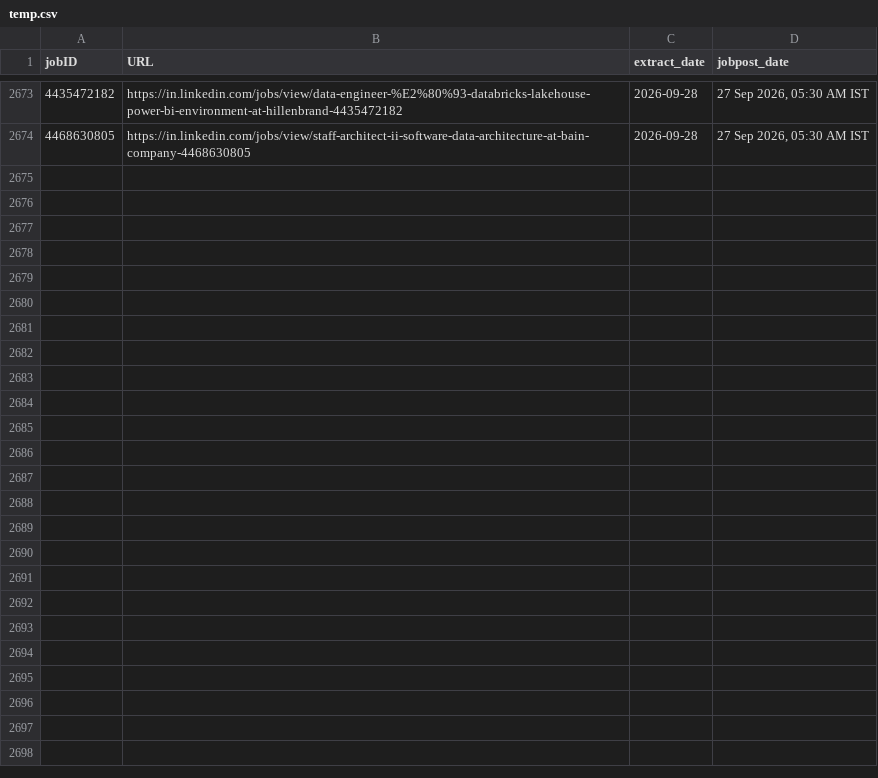
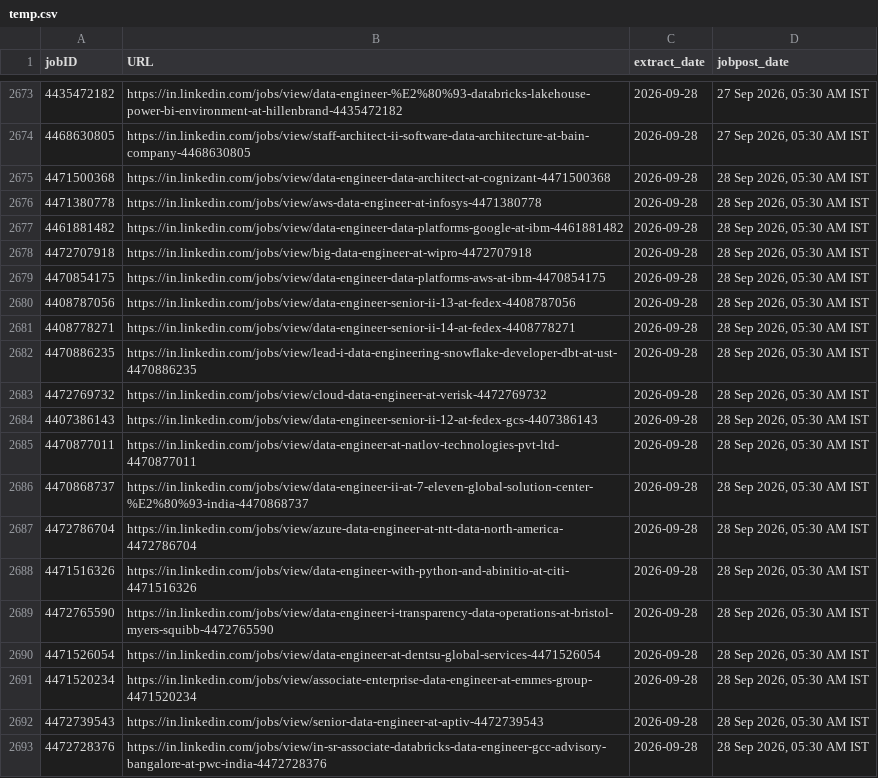
Before and after one commit to Nilkamal-m/ecomdata, a CSV file: temp.csv, drawn as a sheet; only a part is shown, gaps mark what is left out; the diff covers the shown part only; the diff names each change by its address in the sheet, - before the commit and + after, or states it on an @@ line.

```diff
--- a/temp.csv
+++ b/temp.csv
+row 2675: 4471500368 | https://in.linkedin.com/jobs/view/data-engineer-data-architect-at-cognizant-4471500368 | 2026-09-28 | 28 Sep 2026, 05:30 AM IST
+row 2676: 4471380778 | https://in.linkedin.com/jobs/view/aws-data-engineer-at-infosys-4471380778 | 2026-09-28 | 28 Sep 2026, 05:30 AM IST
+row 2677: 4461881482 | https://in.linkedin.com/jobs/view/data-engineer-data-platforms-google-at-ibm-4461881482 | 2026-09-28 | 28 Sep 2026, 05:30 AM IST
+row 2678: 4472707918 | https://in.linkedin.com/jobs/view/big-data-engineer-at-wipro-4472707918 | 2026-09-28 | 28 Sep 2026, 05:30 AM IST
+row 2679: 4470854175 | https://in.linkedin.com/jobs/view/data-engineer-data-platforms-aws-at-ibm-4470854175 | 2026-09-28 | 28 Sep 2026, 05:30 AM IST
+row 2680: 4408787056 | https://in.linkedin.com/jobs/view/data-engineer-senior-ii-13-at-fedex-4408787056 | 2026-09-28 | 28 Sep 2026, 05:30 AM IST
+row 2681: 4408778271 | https://in.linkedin.com/jobs/view/data-engineer-senior-ii-14-at-fedex-4408778271 | 2026-09-28 | 28 Sep 2026, 05:30 AM IST
+row 2682: 4470886235 | https://in.linkedin.com/jobs/view/lead-i-data-engineering-snowflake-developer-dbt-at-ust-4470886235 | 2026-09-28 | 28 Sep 2026, 05:30 AM IST
+row 2683: 4472769732 | https://in.linkedin.com/jobs/view/cloud-data-engineer-at-verisk-4472769732 | 2026-09-28 | 28 Sep 2026, 05:30 AM IST
+row 2684: 4407386143 | https://in.linkedin.com/jobs/view/data-engineer-senior-ii-12-at-fedex-gcs-4407386143 | 2026-09-28 | 28 Sep 2026, 05:30 AM IST
+row 2685: 4470877011 | https://in.linkedin.com/jobs/view/data-engineer-at-natlov-technologies-pvt-ltd-4470877011 | 2026-09-28 | 28 Sep 2026, 05:30 AM IST
+row 2686: 4470868737 | https://in.linkedin.com/jobs/view/data-engineer-ii-at-7-eleven-global-solution-center-%E2%80%93-india-4470868737 | 2026-09-28 | 28 Sep 2026, 05:30 AM IST
+row 2687: 4472786704 | https://in.linkedin.com/jobs/view/azure-data-engineer-at-ntt-data-north-america-4472786704 | 2026-09-28 | 28 Sep 2026, 05:30 AM IST
+row 2688: 4471516326 | https://in.linkedin.com/jobs/view/data-engineer-with-python-and-abinitio-at-citi-4471516326 | 2026-09-28 | 28 Sep 2026, 05:30 AM IST
+row 2689: 4472765590 | https://in.linkedin.com/jobs/view/data-engineer-i-transparency-data-operations-at-bristol-myers-squibb-4472765590 | 2026-09-28 | 28 Sep 2026, 05:30 AM IST
+row 2690: 4471526054 | https://in.linkedin.com/jobs/view/data-engineer-at-dentsu-global-services-4471526054 | 2026-09-28 | 28 Sep 2026, 05:30 AM IST
+row 2691: 4471520234 | https://in.linkedin.com/jobs/view/associate-enterprise-data-engineer-at-emmes-group-4471520234 | 2026-09-28 | 28 Sep 2026, 05:30 AM IST
+row 2692: 4472739543 | https://in.linkedin.com/jobs/view/senior-data-engineer-at-aptiv-4472739543 | 2026-09-28 | 28 Sep 2026, 05:30 AM IST
+row 2693: 4472728376 | https://in.linkedin.com/jobs/view/in-sr-associate-databricks-data-engineer-gcc-advisory-bangalore-at-pwc-india-4472728376 | 2026-09-28 | 28 Sep 2026, 05:30 AM IST
```
Also changed, not shown: 24 added rows elsewhere in this file.
